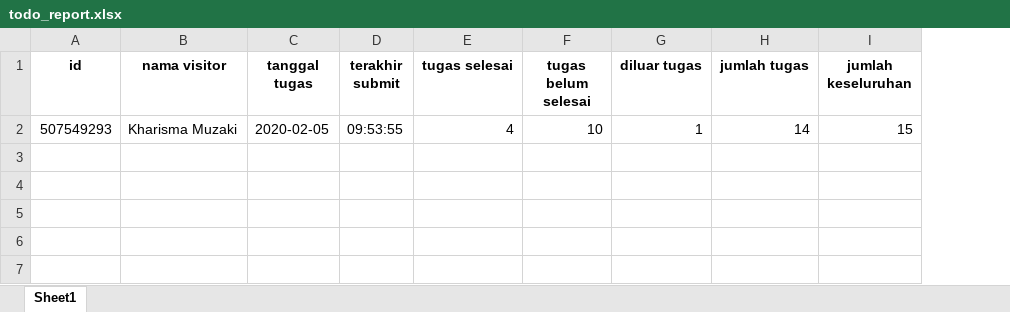
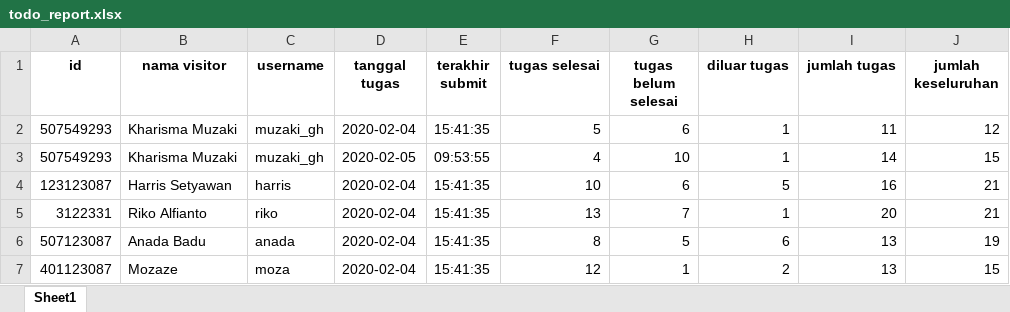
Before and after one commit to forderation/telkom-visit-ctb-bot, an Excel workbook: todo_report.xlsx, sheet Sheet1, drawn as a sheet; values as stored, in another font and other column widths than the file's, no borders; addresses are those after the commit; the diff names each change by its address in the sheet, - before the commit and + after, or states it on an @@ line.

Commit message:
fix passing data penugasan

```diff
--- a/todo_report.xlsx (sheet Sheet1)
+++ b/todo_report.xlsx (sheet Sheet1)
+column C (username), row 3: muzaki_gh
+row 2: 507549293 | Kharisma Muzaki | muzaki_gh | 2020-02-04 | 15:41:35 | 5 | 6 | 1 | 11 | 12
+row 4: 123123087 | Harris Setyawan | harris | 2020-02-04 | 15:41:35 | 10 | 6 | 5 | 16 | 21
+row 5: 3122331 | Riko Alfianto | riko | 2020-02-04 | 15:41:35 | 13 | 7 | 1 | 20 | 21
+row 6: 507123087 | Anada Badu | anada | 2020-02-04 | 15:41:35 | 8 | 5 | 6 | 13 | 19
+row 7: 401123087 | Mozaze | moza | 2020-02-04 | 15:41:35 | 12 | 1 | 2 | 13 | 15
```
Also changed, not shown: 2 other files.
